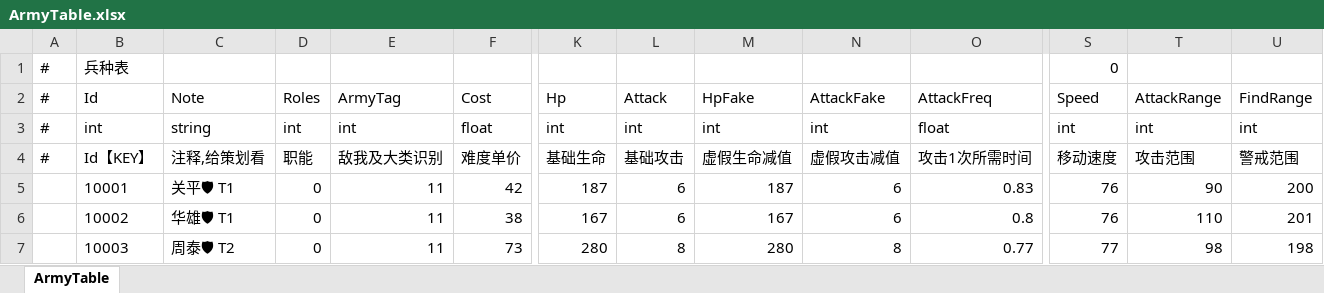
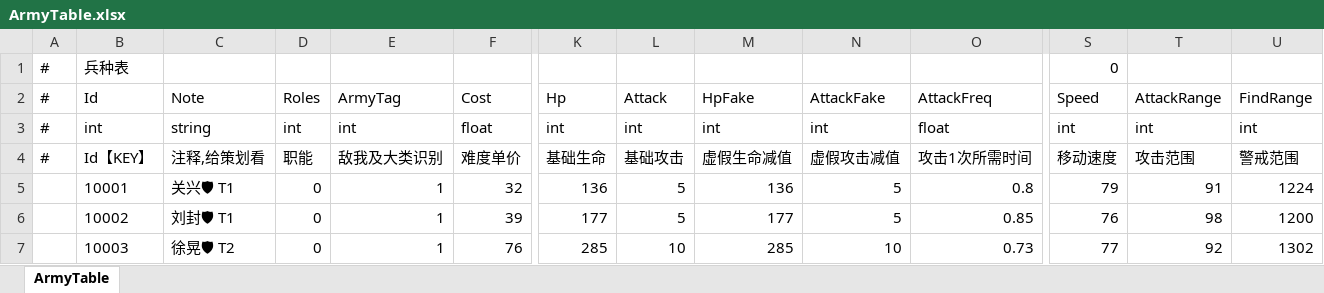
Before and after one commit to ShawnXiaoWork/DevToolBar, an Excel workbook: public/ArmyTable.xlsx, sheet ArmyTable, drawn as a sheet; only a part is shown, gaps mark what is left out; values as stored, in another font and other column widths than the file's, no borders; the diff covers the shown part only; the diff names each change by its address in the sheet, - before the commit and + after, or states it on an @@ line.

```diff
--- a/public/ArmyTable.xlsx (sheet ArmyTable)
+++ b/public/ArmyTable.xlsx (sheet ArmyTable)
-C5 (Note): 关平🛡 T1
+C5 (Note): 关兴🛡 T1
-E5:E7 (ArmyTag): 11
+E5:E7 (ArmyTag): 1
-F5 (Cost): 42
+F5 (Cost): 32
-K5 (Hp): 187
+K5 (Hp): 136
-L5:L6 (Attack): 6
+L5:L6 (Attack): 5
-M5 (HpFake): 187
+M5 (HpFake): 136
-N5:N6 (AttackFake): 6
+N5:N6 (AttackFake): 5
-O5 (AttackFreq): 0.83
+O5 (AttackFreq): 0.8
-S5 (Speed): 76
+S5 (Speed): 79
-T5 (AttackRange): 90
+T5 (AttackRange): 91
-U5 (FindRange): 200
+U5 (FindRange): 1224
-C6 (Note): 华雄🛡 T1
+C6 (Note): 刘封🛡 T1
-F6 (Cost): 38
+F6 (Cost): 39
-K6 (Hp): 167
+K6 (Hp): 177
-M6 (HpFake): 167
+M6 (HpFake): 177
-O6 (AttackFreq): 0.8
+O6 (AttackFreq): 0.85
-T6 (AttackRange): 110
+T6 (AttackRange): 98
-U6 (FindRange): 201
+U6 (FindRange): 1200
-C7 (Note): 周泰🛡 T2
+C7 (Note): 徐晃🛡 T2
-F7 (Cost): 73
+F7 (Cost): 76
-K7 (Hp): 280
+K7 (Hp): 285
-L7 (Attack): 8
+L7 (Attack): 10
-M7 (HpFake): 280
+M7 (HpFake): 285
-N7 (AttackFake): 8
+N7 (AttackFake): 10
-O7 (AttackFreq): 0.77
+O7 (AttackFreq): 0.73
-T7 (AttackRange): 98
+T7 (AttackRange): 92
-U7 (FindRange): 198
+U7 (FindRange): 1302
```
Also changed, not shown: 463 edited cells elsewhere in this sheet, public/StageTable.xlsx, public/names.xlsx, 16 other files.
